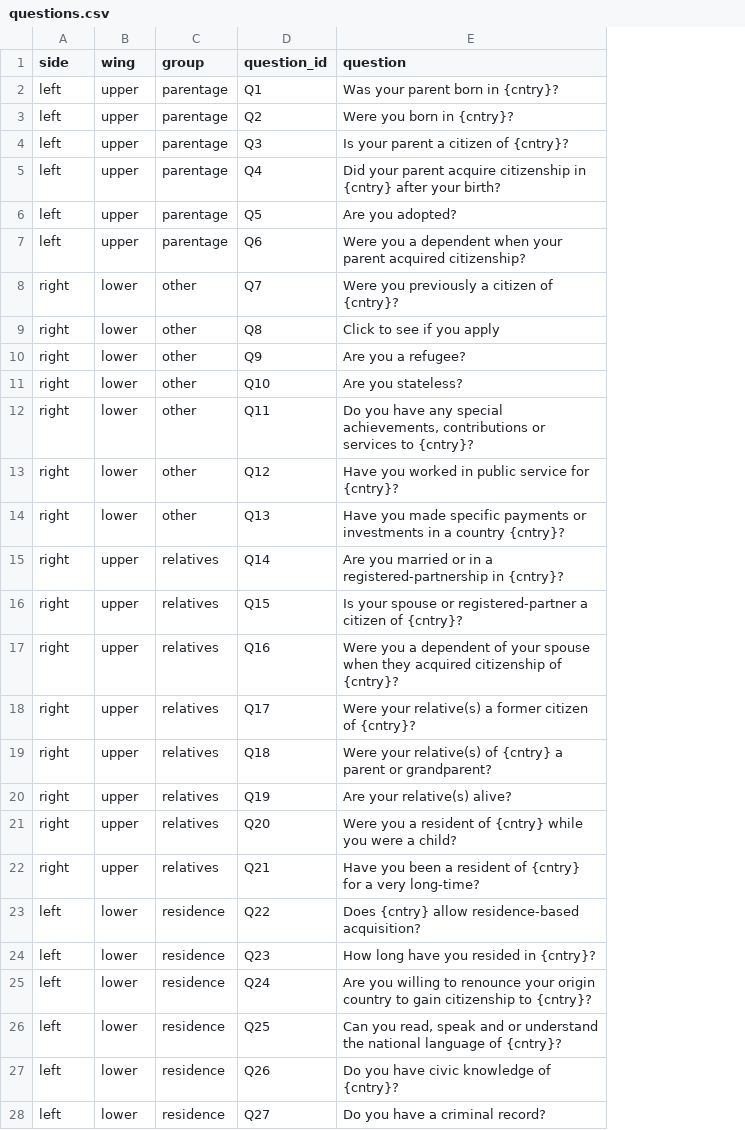
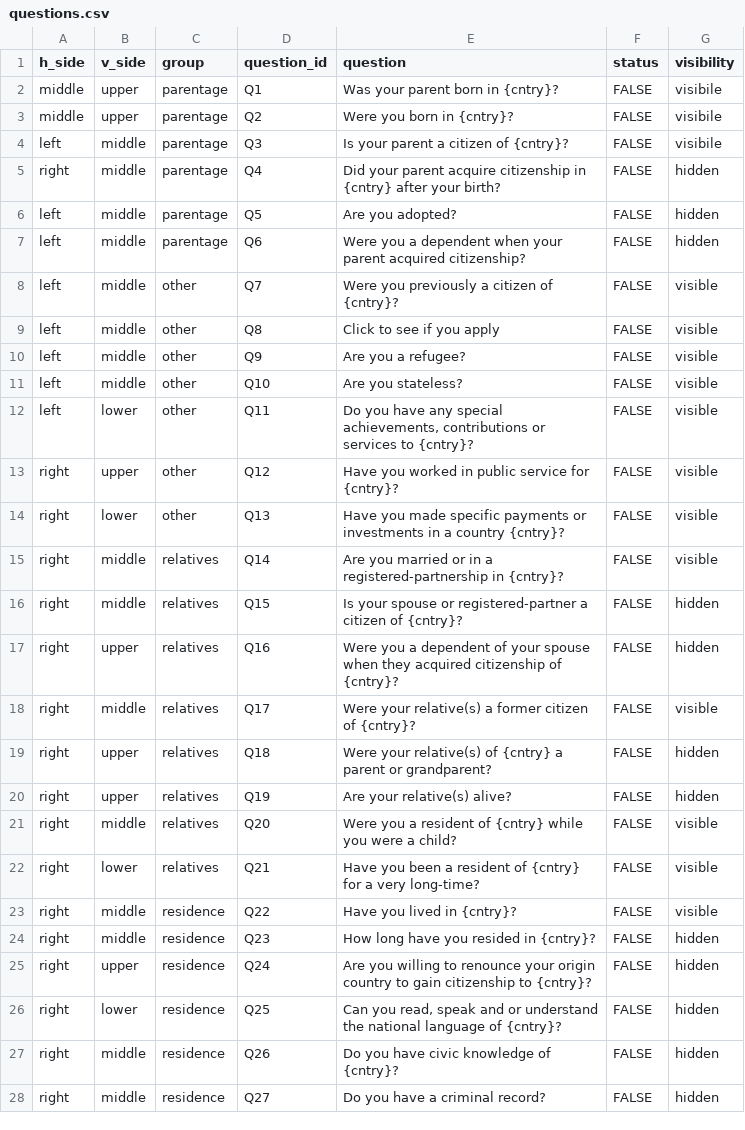
Before and after one commit to Yuriko-Schumacher/migration-draft, a CSV file: public/data/questions.csv, drawn as a sheet; only a part is shown; removed rows and columns are numbered as before the commit, all else as after; the diff covers the shown part only; the diff names each change by its address in the sheet, - before the commit and + after, or states it on an @@ line.

```diff
--- a/public/data/questions.csv
+++ b/public/data/questions.csv
+column F (status), rows 2-22: all FALSE; rows 24-28: all FALSE
+column G (visibility), rows 2-22: visibile | visibile | visibile | hidden | hidden | hidden | visible | visible | visible | visible | visible | visible | visible | visible | hidden | hidden | visible | hidden | hidden | visible | visible; rows 24-28: all hidden
-A1: side
+A1: h_side
-B1: wing
+B1: v_side
-A2:A3 (h_side): left
+A2:A3 (h_side): middle
-B4:B7 (v_side): upper
+B4:B7 (v_side): middle
-A5 (h_side): left
+A5 (h_side): right
-A8:A12 (h_side): right
+A8:A12 (h_side): left
-B8:B11 (v_side): lower
+B8:B11 (v_side): middle
-B13 (v_side): lower
+B13 (v_side): upper
-B15:B16 (v_side): upper
+B15:B16 (v_side): middle
-B18 (v_side): upper
+B18 (v_side): middle
-B21 (v_side): upper
+B21 (v_side): middle
-B22 (v_side): upper
+B22 (v_side): lower
-row 23: left | lower | residence | Q22 | Does {cntry} allow residence-based acquisition?
+row 23: right | middle | residence | Q22 | Have you lived in {cntry}? | FALSE | visible
-A24:A28 (h_side): left
+A24:A28 (h_side): right
-B24 (v_side): lower
+B24 (v_side): middle
-B25 (v_side): lower
+B25 (v_side): upper
-B27:B28 (v_side): lower
+B27:B28 (v_side): middle
```
Also changed, not shown: 2 edited cells elsewhere in this file, 19 other files.
